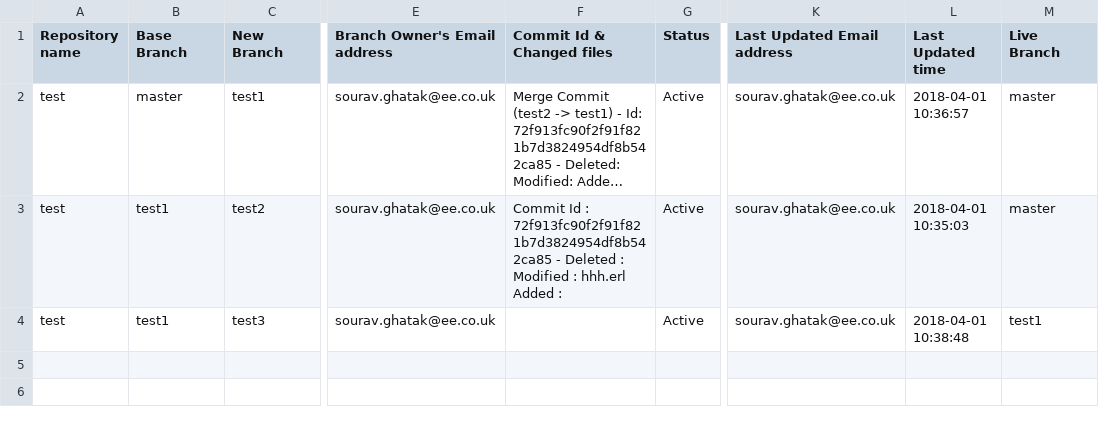
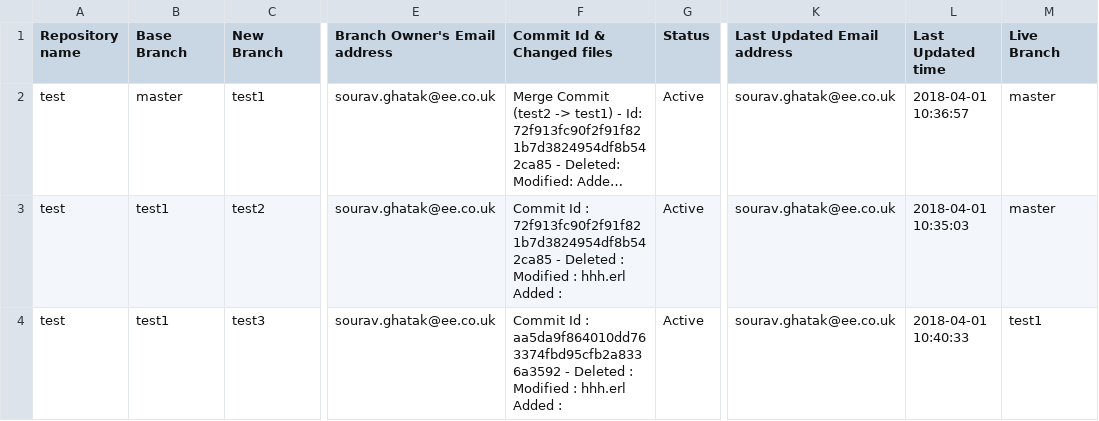
Before and after one commit to souravghatak/Tracker, a CSV file: test_tracker.csv, drawn as a sheet; only a part is shown, gaps mark what is left out; long unchanged cells end in …; the diff names each change by its address in the sheet, - before the commit and + after, or states it on an @@ line.

Commit message:
Code push to test3 branch

```diff
--- a/test_tracker.csv
+++ b/test_tracker.csv
-F4 (Commit Id & Changed files): (empty)
+F4 (Commit Id & Changed files): Commit Id : aa5da9f864010dd763374fbd95cfb2a8336a3592 - Deleted : Modified : hhh.erl Added :
-L4 (Last Updated time): 2018-04-01 10:38:48
+L4 (Last Updated time): 2018-04-01 10:40:33
```
